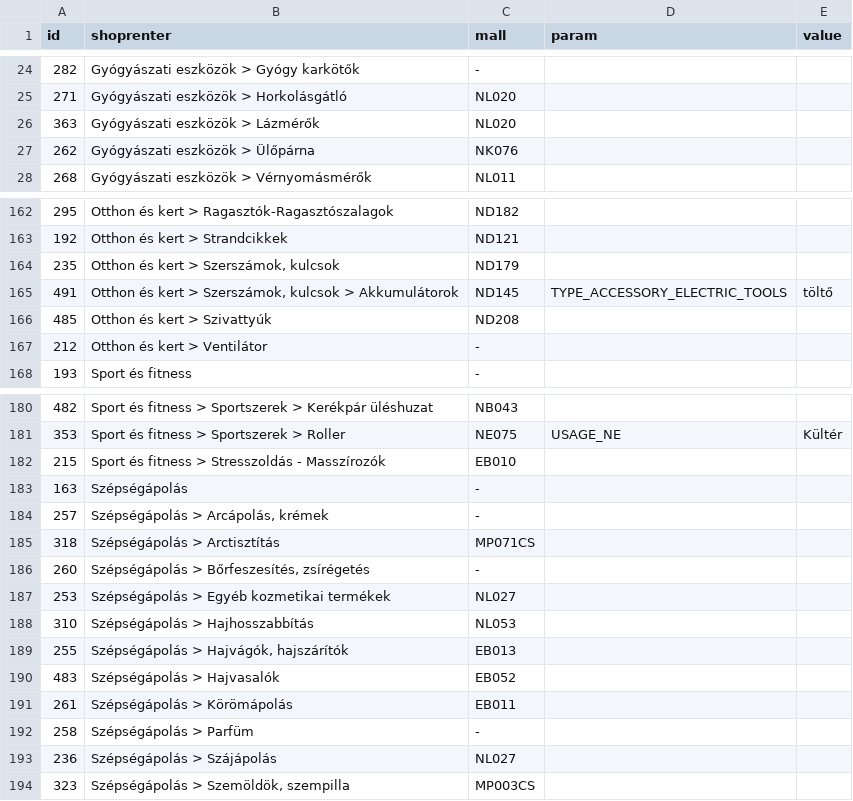
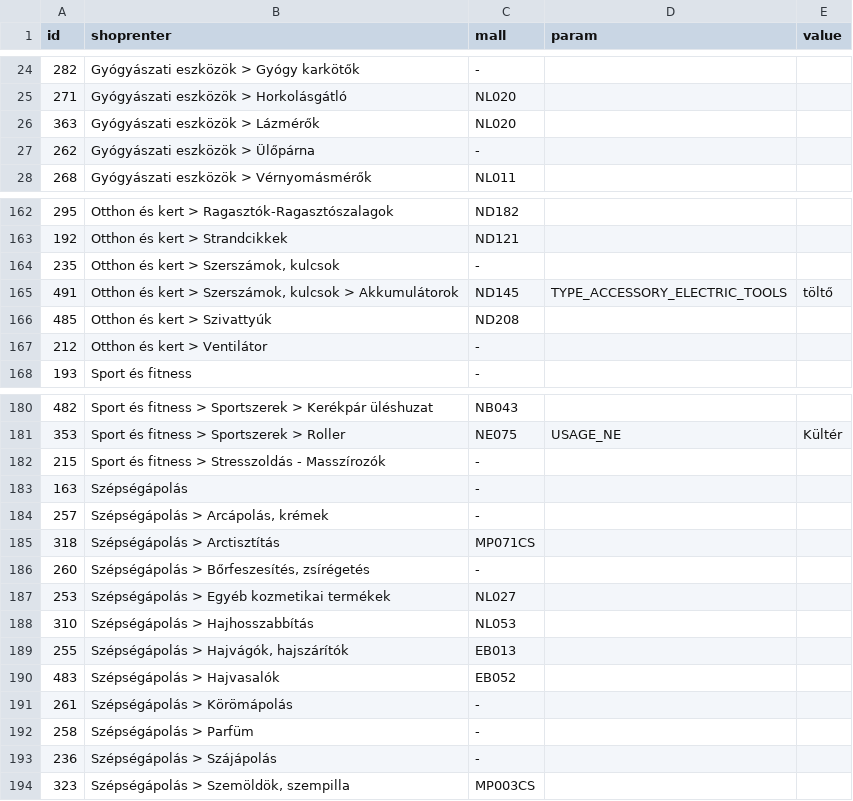
Before and after one commit to nexylion/MeryAPI, a CSV file: kategoriak.csv, drawn as a sheet; only a part is shown, gaps mark what is left out.

```diff
--- a/kategoriak.csv
+++ b/kategoriak.csv
@@ -26,3 +26,3 @@ id,shoprenter,mall,param,value
 363,Gyógyászati eszközök > Lázmérők,NL020,,
-262,Gyógyászati eszközök > Ülőpárna,NK076,,
+262,Gyógyászati eszközök > Ülőpárna,-,,
 268,Gyógyászati eszközök > Vérnyomásmérők,NL011,,
@@ -163,3 +163,3 @@ id,shoprenter,mall,param,value
 192,Otthon és kert > Strandcikkek,ND121,,
-235,"Otthon és kert > Szerszámok, kulcsok",ND179,,
+235,"Otthon és kert > Szerszámok, kulcsok",-,,
 491,"Otthon és kert > Szerszámok, kulcsok > Akkumulátorok",ND145,TYPE_ACCESSORY_ELECTRIC_TOOLS,töltő
@@ -181,3 +181,3 @@ id,shoprenter,mall,param,value
 353,Sport és fitness > Sportszerek > Roller,NE075,USAGE_NE,Kültér
-215,Sport és fitness > Stresszoldás - Masszírozók,EB010,,
+215,Sport és fitness > Stresszoldás - Masszírozók,-,,
 163,Szépségápolás,-,,
@@ -190,5 +190,5 @@ id,shoprenter,mall,param,value
 483,Szépségápolás > Hajvasalók,EB052,,
-261,Szépségápolás > Körömápolás,EB011,,
+261,Szépségápolás > Körömápolás,-,,
 258,Szépségápolás > Parfüm,-,,
-236,Szépségápolás > Szájápolás,NL027,,
+236,Szépségápolás > Szájápolás,-,,
 323,"Szépségápolás > Szemöldök, szempilla",MP003CS,,
```
Also changed, not shown: 1 other file.
